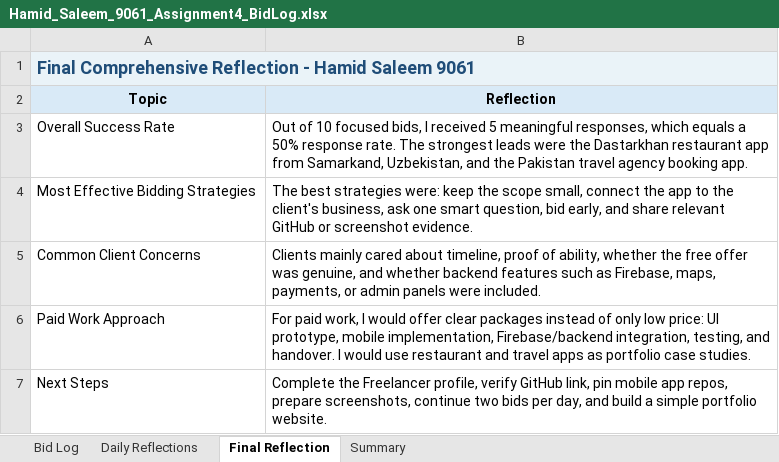
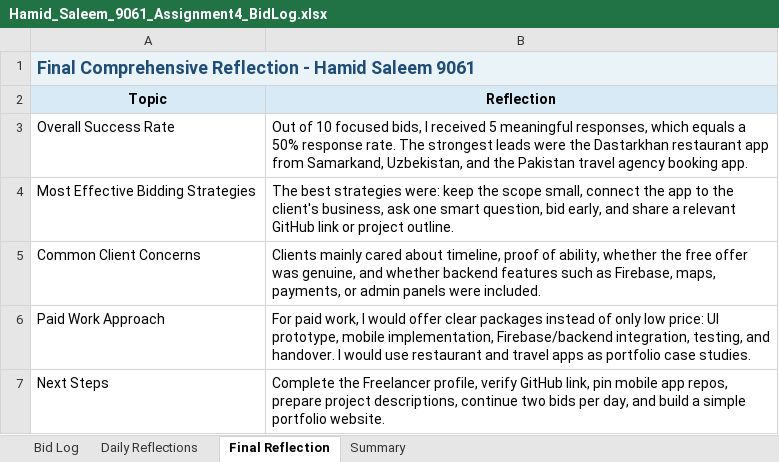
Before and after one commit to hamidr0011/assignment-no-4-mobile-application-development, an Excel workbook: Hamid_Saleem_9061_Assignment4_BidLog.xlsx, sheet Final Reflection, drawn as a sheet; values as stored, in another font and other column widths than the file's, no borders; the diff names each change by its address in the sheet, - before the commit and + after, or states it on an @@ line.

Commit message:
Remove screenshot evidence references

```diff
--- a/Hamid_Saleem_9061_Assignment4_BidLog.xlsx (sheet Final Reflection)
+++ b/Hamid_Saleem_9061_Assignment4_BidLog.xlsx (sheet Final Reflection)
-B4 (Reflection): …and share relevant GitHub or screenshot evidence.
+B4 (Reflection): …and share a relevant GitHub link or project outline.
-B7 (Reflection): …repos, prepare screenshots, continue two…
+B7 (Reflection): …repos, prepare project descriptions, continue two…
```
Also changed, not shown: sheet Daily Reflections, sheet Bid Log, 3 other files.
